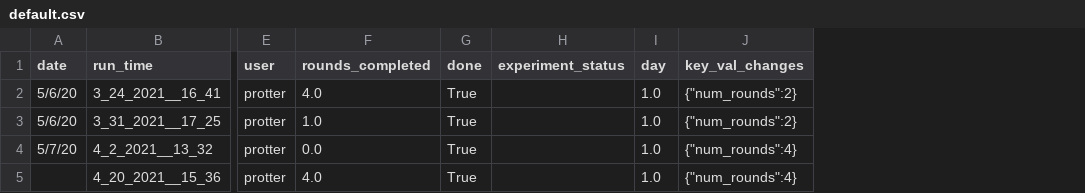
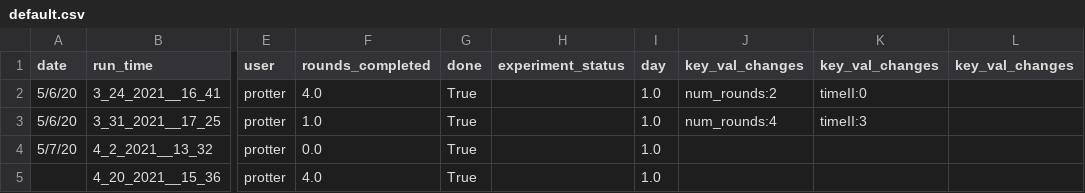
Before and after one commit to sarah-litz/RPIoperant-rough-draft, a CSV file: default.csv, drawn as a sheet; only a part is shown, gaps mark what is left out; the diff names each change by its address in the sheet, - before the commit and + after, or states it on an @@ line.

```diff
--- a/default.csv
+++ b/default.csv
+column K (key_val_changes), rows 2-3: timeII:0 | timeII:3
+column L (key_val_changes), empty
-J2 (key_val_changes): {"num_rounds":2}
+J2 (key_val_changes): num_rounds:2
-J3 (key_val_changes): {"num_rounds":2}
+J3 (key_val_changes): num_rounds:4
-J4:J5 (key_val_changes): {"num_rounds":4}
+J4:J5 (key_val_changes): (empty)
```
Also changed, not shown: 2 other files.
